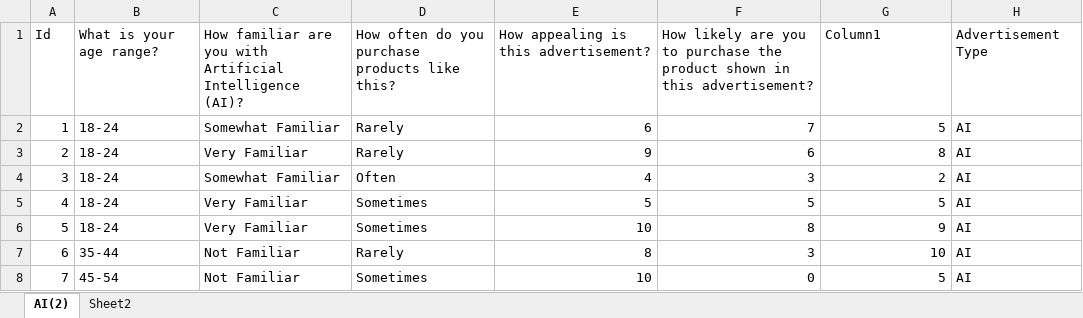
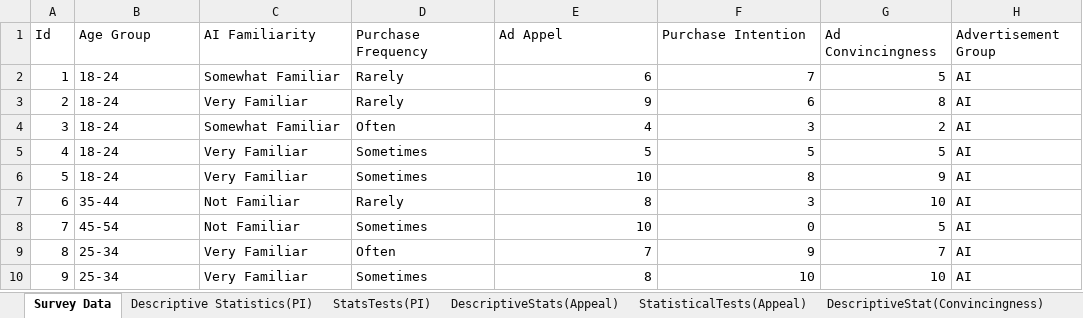
Before and after one commit to velimj15-a11y/BUS340-AI-vs-Traditional-Marketing, an Excel workbook: AI vs. Traditional Advertisement Survey.xlsx, sheet Survey Data, drawn as a sheet; only a part is shown; the shorter side is filled out with more unchanged rows; values as stored, in another font and other column widths than the file's, no borders; table styles not drawn; removed rows and columns are numbered as before the commit, all else as after; the diff names each change by its address in the sheet, - before the commit and + after, or states it on an @@ line.

```diff
--- a/AI vs. Traditional Advertisement Survey.xlsx (sheet Survey Data)
+++ b/AI vs. Traditional Advertisement Survey.xlsx (sheet Survey Data)
-sheet tab: AI(2)
+sheet tab: Survey Data
-sheet tab: Sheet2
+sheet tab: StatsTests(PI)
+sheet tab: Descriptive Statistics(PI)
+sheet tab: DescriptiveStats(Appeal)
+sheet tab: StatisticalTests(Appeal)
+sheet tab: DescriptiveStat(Convincingness)
-row 1: Id | What is your age range? | How familiar are you with Artificial Intelligence (AI)? | How often do you purchase products like this? | How appealing is this advertisement? | How likely are you to purchase the product shown in this advertisement? | Column1 | Advertisement Type
+row 1: Id | Age Group | AI Familiarity | Purchase Frequency | Ad Appel | Purchase Intention | Ad Convincingness | Advertisement Group
```
Also changed, not shown: sheet StatsTests(PI), other sheet tabs, charts or pictures.
